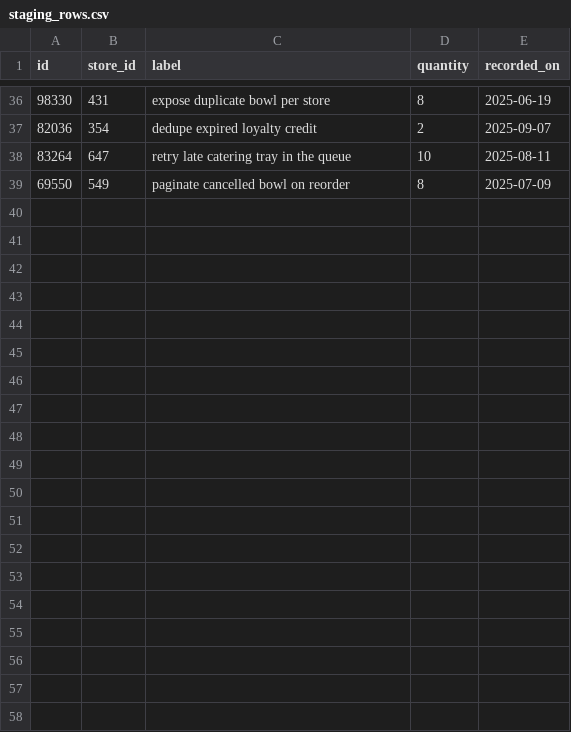
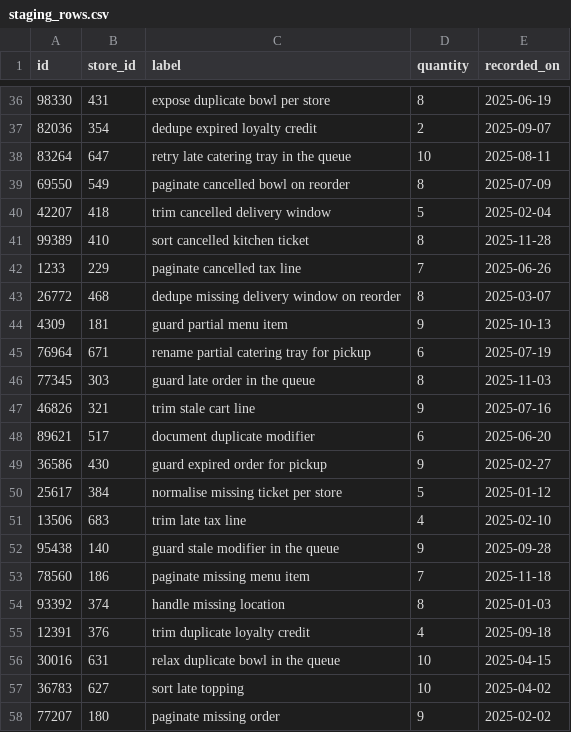
Before and after one commit to wwtdigital/copperpot-pricing-pipeline, a CSV file: seeds/generated/staging_rows.csv, drawn as a sheet; only a part is shown, gaps mark what is left out; the diff covers the shown part only.

```diff
--- a/seeds/generated/staging_rows.csv
+++ b/seeds/generated/staging_rows.csv
@@ -39 +39,20 @@ id,store_id,label,quantity,recorded_on
 69550,549,paginate cancelled bowl on reorder,8,2025-07-09
+42207,418,trim cancelled delivery window,5,2025-02-04
+99389,410,sort cancelled kitchen ticket,8,2025-11-28
+1233,229,paginate cancelled tax line,7,2025-06-26
+26772,468,dedupe missing delivery window on reorder,8,2025-03-07
+4309,181,guard partial menu item,9,2025-10-13
+76964,671,rename partial catering tray for pickup,6,2025-07-19
+77345,303,guard late order in the queue,8,2025-11-03
+46826,321,trim stale cart line,9,2025-07-16
+89621,517,document duplicate modifier,6,2025-06-20
+36586,430,guard expired order for pickup,9,2025-02-27
+25617,384,normalise missing ticket per store,5,2025-01-12
+13506,683,trim late tax line,4,2025-02-10
+95438,140,guard stale modifier in the queue,9,2025-09-28
+78560,186,paginate missing menu item,7,2025-11-18
+93392,374,handle missing location,8,2025-01-03
+12391,376,trim duplicate loyalty credit,4,2025-09-18
+30016,631,relax duplicate bowl in the queue,10,2025-04-15
+36783,627,sort late topping,10,2025-04-02
+77207,180,paginate missing order,9,2025-02-02
```
Also changed, not shown: 21 added rows elsewhere in this file, 3 other files.
